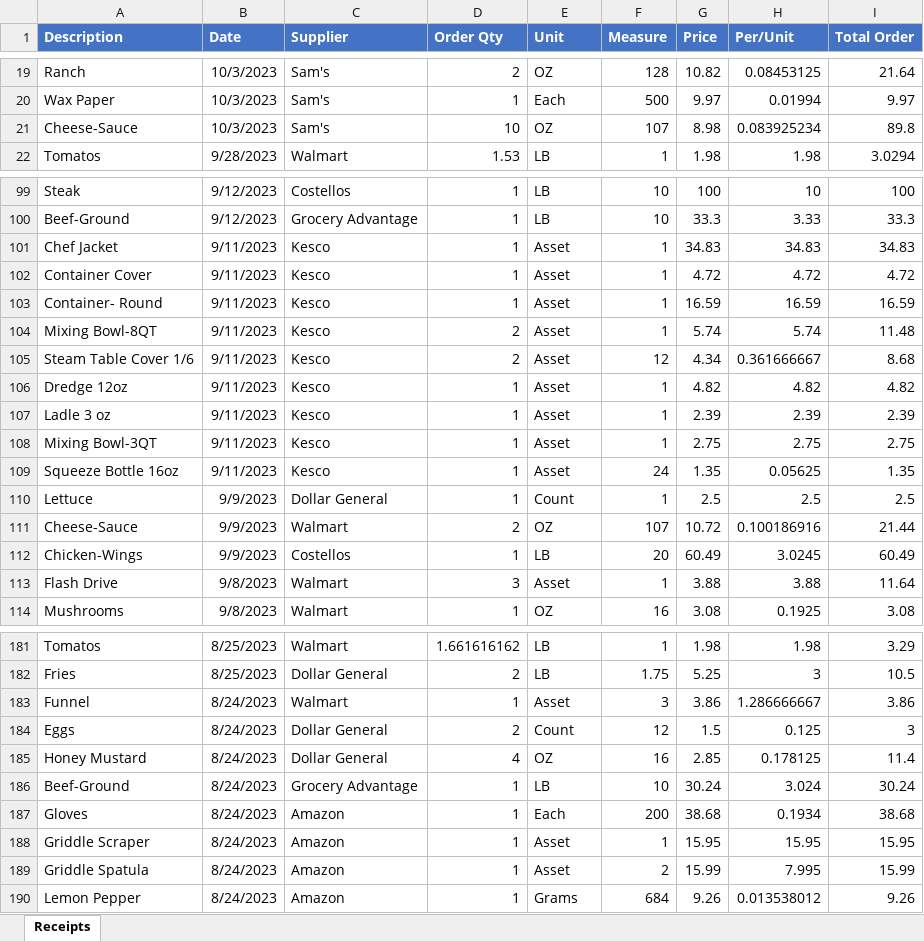
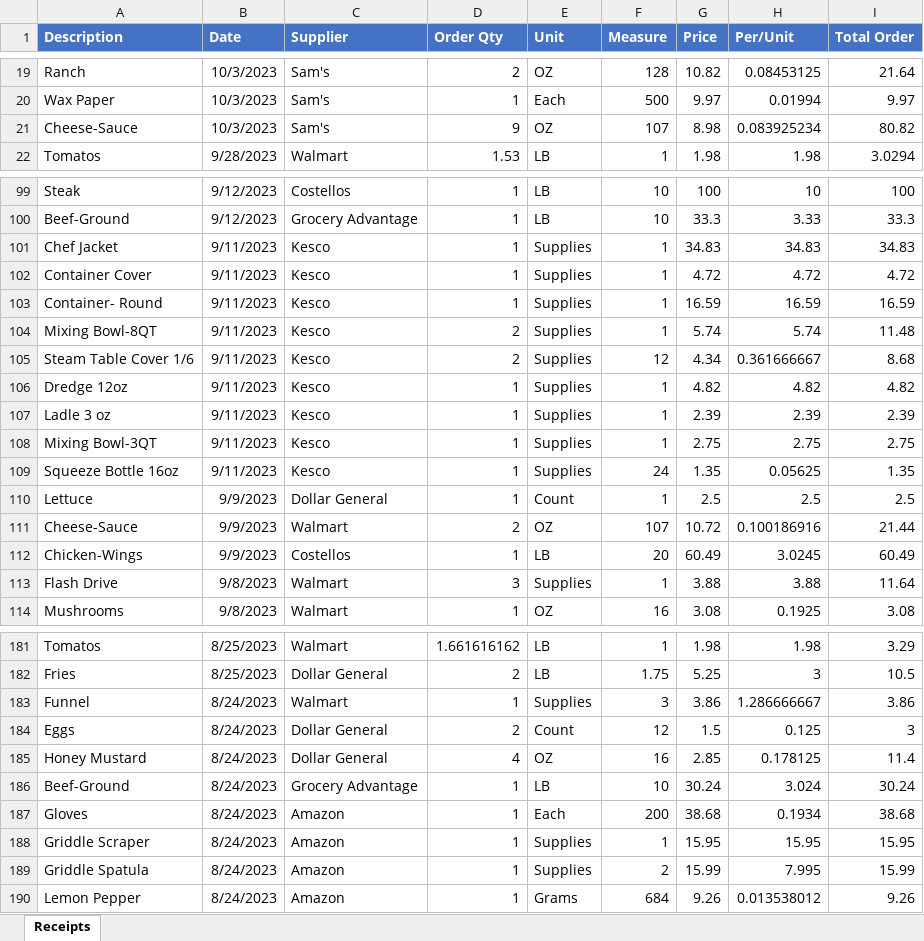
Before and after one commit to Mt122606/Mischa, an Excel workbook: Projects/MunchieProject/Data/Receipts.xlsx, sheet Receipts, drawn as a sheet; only a part is shown, gaps mark what is left out; values as stored, in another font and other column widths than the file's, no borders; the diff names each change by its address in the sheet, - before the commit and + after, or states it on an @@ line.

```diff
--- a/Projects/MunchieProject/Data/Receipts.xlsx (sheet Receipts)
+++ b/Projects/MunchieProject/Data/Receipts.xlsx (sheet Receipts)
-D21 (Order Qty): 10
+D21 (Order Qty): 9
-I21 (Total Order): 89.8
+I21 (Total Order): 80.82
-E101:E109 (Unit): Asset
+E101:E109 (Unit): Supplies
-E113 (Unit): Asset
+E113 (Unit): Supplies
-E183 (Unit): Asset
+E183 (Unit): Supplies
-E188:E189 (Unit): Asset
+E188:E189 (Unit): Supplies
```
Also changed, not shown: Projects/MunchieProject/Data/Revenue.xlsx, 3 other files.
